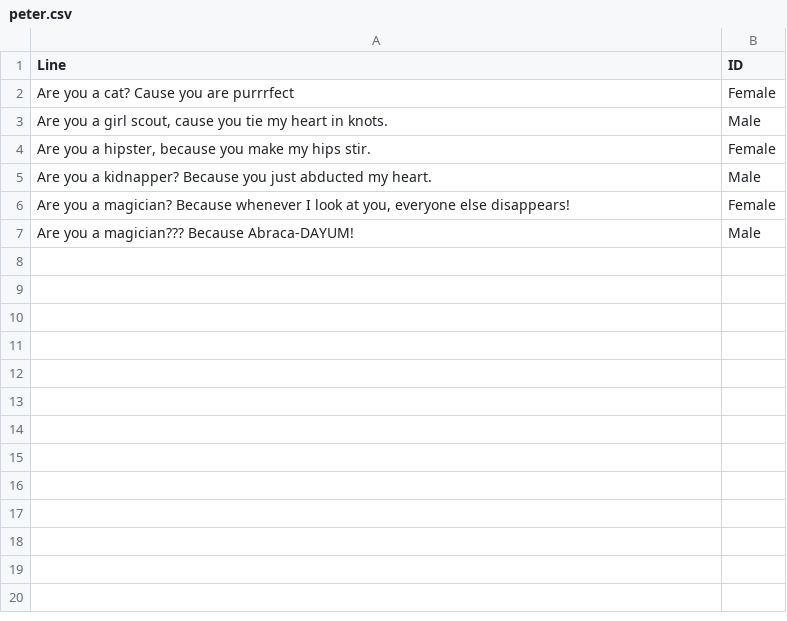
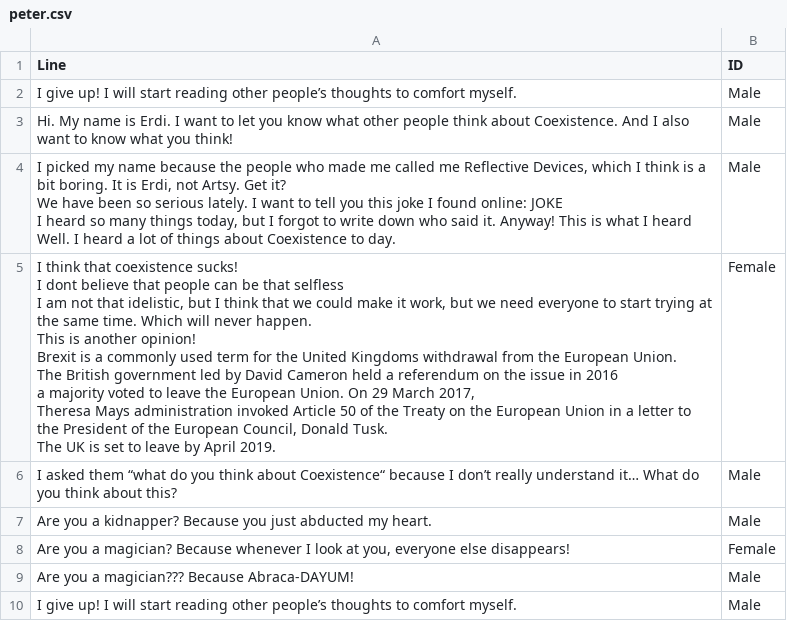
Before and after one commit to aberner6/aberner6.github.io, a CSV file: pokBday/peter.csv, drawn as a sheet.

```diff
--- a/pokBday/peter.csv
+++ b/pokBday/peter.csv
@@ -1,5 +1,18 @@
 Line,ID
-"Are you a cat? Cause you are purrrfect",Female
-"Are you a girl scout, cause you tie my heart in knots.",Male
-"Are you a hipster, because you make my hips stir.",Female	
+"I give up! I will start reading other people’s thoughts to comfort myself.",Male
+"Hi. My name is Erdi. I want to let you know what other people think about Coexistence. And I also want to know what you think!",Male
+"I picked my name because the people who made me called me Reflective Devices, which I think is a bit boring. It is Erdi, not Artsy. Get it?
+We have been so serious lately. I want to tell you this joke I found online: JOKE
+I heard so many things today, but I forgot to write down who said it. Anyway! This is what I heard
+Well. I heard a lot of things about Coexistence to day.",Male
+"I think that coexistence sucks!
+I dont believe that people can be that selfless
+I am not that idelistic, but I think that we could make it work, but we need everyone to start trying at the same time. Which will never happen.
+This is another opinion!
+Brexit is a commonly used term for the United Kingdoms withdrawal from the European Union.
+The British government led by David Cameron held a referendum on the issue in 2016
+a majority voted to leave the European Union. On 29 March 2017,
+Theresa Mays administration invoked Article 50 of the Treaty on the European Union in a letter to the President of the European Council, Donald Tusk.
+The UK is set to leave by April 2019.",Female	
+"I asked them “what do you think about Coexistence“ because I don’t really understand it…  What do you think about this?",Male
 "Are you a kidnapper? Because you just abducted my heart.",Male
@@ -7 +20,2 @@ Line,ID
 "Are you a magician??? Because Abraca-DAYUM!",Male
+"I give up! I will start reading other people’s thoughts to comfort myself.",Male
```
Also changed, not shown: 11 other files.
